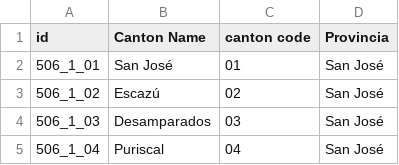
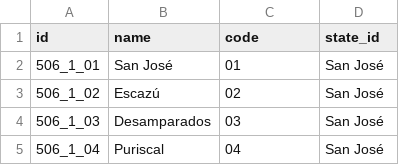
Before and after one commit to stefanjaw/l10n_cr_zones, a CSV file: data/res.country.canton.csv, drawn as a sheet; only a part is shown.

Commit message:
replaced header names

```diff
--- a/data/res.country.canton.csv
+++ b/data/res.country.canton.csv
@@ -1,2 +1,2 @@
-id,Canton Name,canton code,Provincia
+id,name,code,state_id
 506_1_01,San José,01,San José
```
